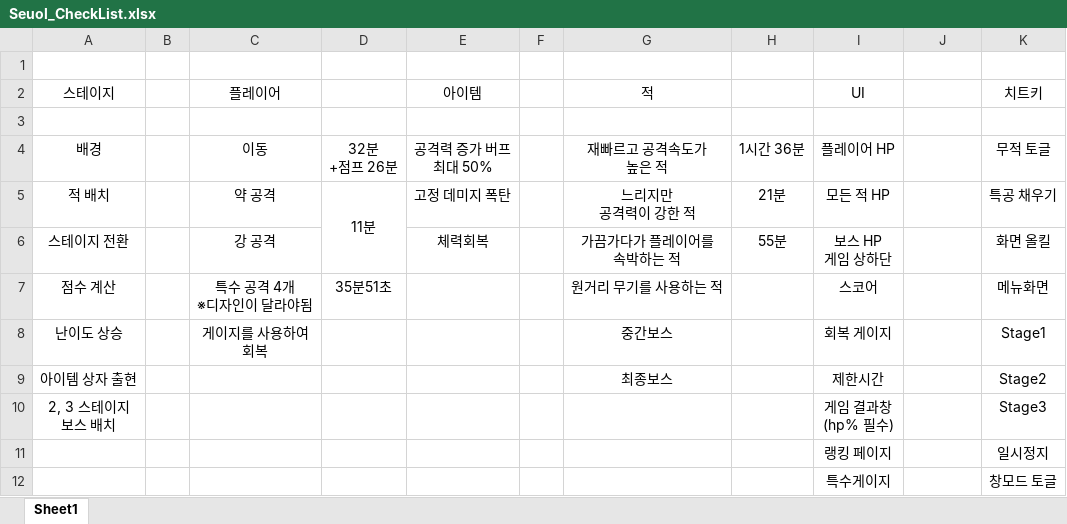
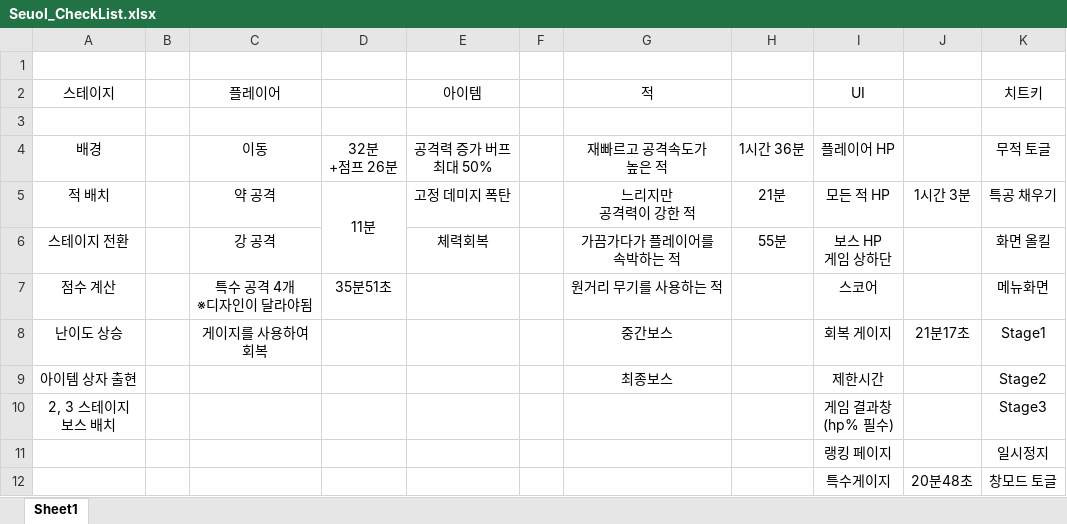
Before and after one commit to Rassel1263/ActionGame, an Excel workbook: ActionGame/Seuol_CheckList.xlsx, sheet Sheet1, drawn as a sheet; values as stored, in another font and other column widths than the file's, no borders; the diff names each change by its address in the sheet, - before the commit and + after, or states it on an @@ line.

```diff
--- a/ActionGame/Seuol_CheckList.xlsx (sheet Sheet1)
+++ b/ActionGame/Seuol_CheckList.xlsx (sheet Sheet1)
-J5: (empty)
+J5: 1시간 3분
-J8: (empty)
+J8: 21분17초
-J12: (empty)
+J12: 20분48초
```
Also changed, not shown: 43 other files.
